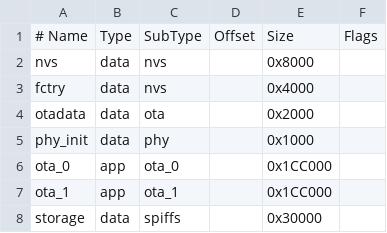
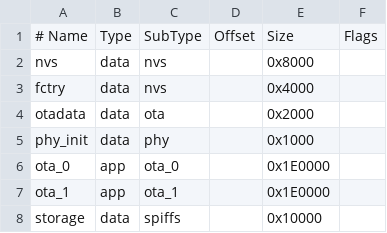
Before and after one commit to Hdchipeo/NexusIR, a CSV file: partitions.csv, drawn as a sheet.

```diff
--- a/partitions.csv
+++ b/partitions.csv
@@ -5,4 +5,4 @@ otadata,  data, ota,     ,        0x2000,
 phy_init, data, phy,     ,        0x1000,
-ota_0,    app,  ota_0,   ,        0x1CC000,
-ota_1,    app,  ota_1,   ,        0x1CC000,
-storage,  data, spiffs,  ,        0x30000,
+ota_0,    app,  ota_0,   ,        0x1E0000,
+ota_1,    app,  ota_1,   ,        0x1E0000,
+storage,  data, spiffs,  ,        0x10000,
```
Also changed, not shown: 19 other files.
